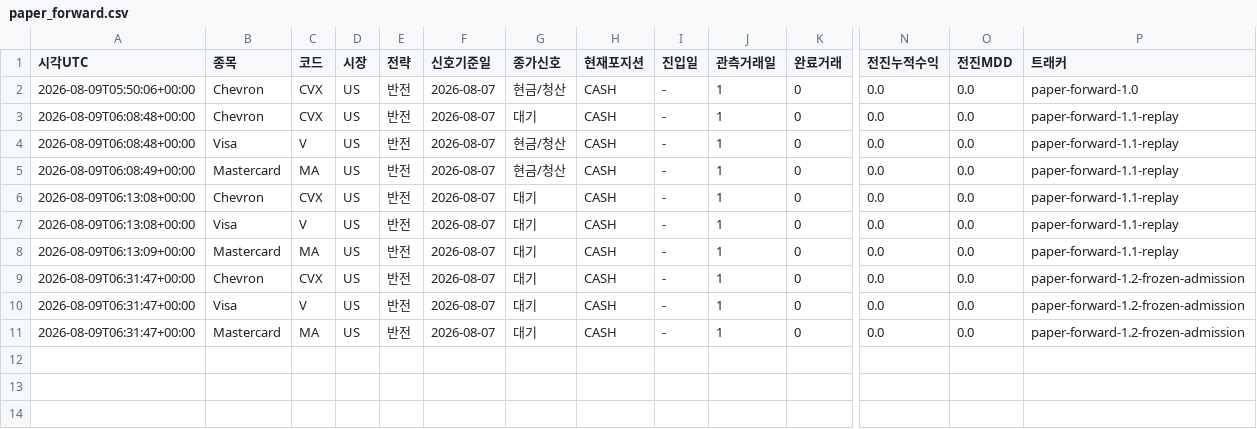
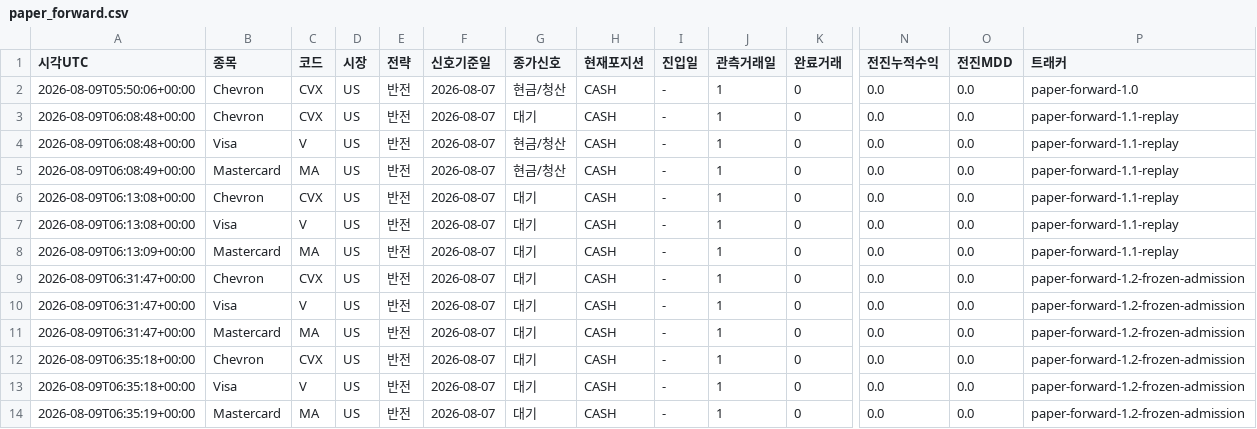
Before and after one commit to dg4200355-arch/apex-ai-trading-bot, a CSV file: reports/paper_forward.csv, drawn as a sheet; only a part is shown, gaps mark what is left out; rows hold the shown columns only; the diff names each change by its address in the sheet, - before the commit and + after, or states it on an @@ line.

```diff
--- a/reports/paper_forward.csv
+++ b/reports/paper_forward.csv
+row 12: 2026-08-09T06:35:18+00:00 | Chevron | CVX | US | 반전 | 2026-08-07 | 대기 | CASH | - | 1 | 0 | 0.0 | 0.0 | paper-forward-1.2-frozen-admission
+row 13: 2026-08-09T06:35:18+00:00 | Visa | V | US | 반전 | 2026-08-07 | 대기 | CASH | - | 1 | 0 | 0.0 | 0.0 | paper-forward-1.2-frozen-admission
+row 14: 2026-08-09T06:35:19+00:00 | Mastercard | MA | US | 반전 | 2026-08-07 | 대기 | CASH | - | 1 | 0 | 0.0 | 0.0 | paper-forward-1.2-frozen-admission
```
Also changed, not shown: reports/latest_confirmation.csv, 4 other files.
